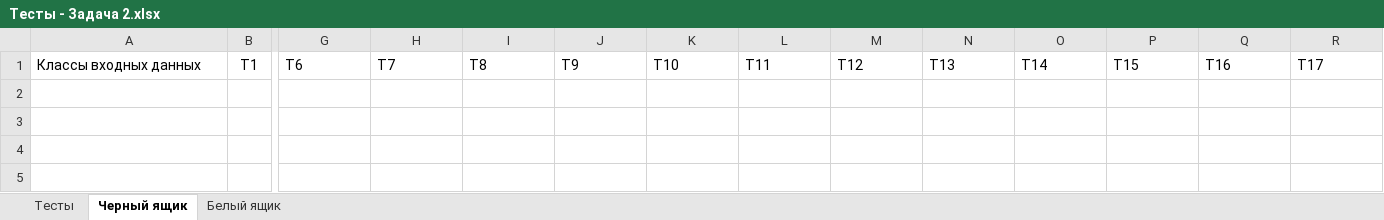
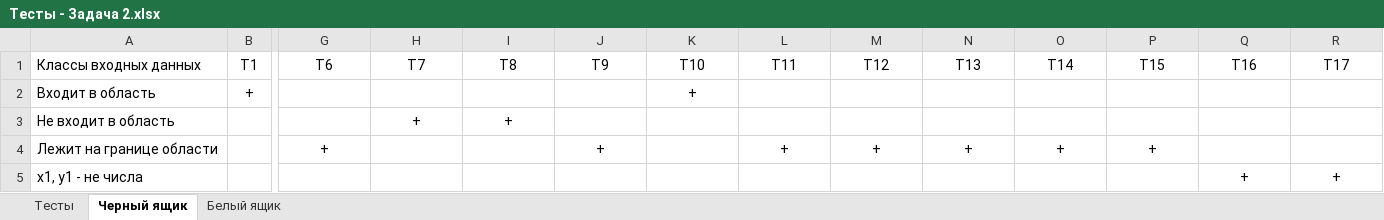
Before and after one commit to pryazha/Labs, an Excel workbook: Course 2/Semester 1/OOP/Lab_1/Тесты - Задача 2.xlsx, sheet Черный ящик, drawn as a sheet; only a part is shown, gaps mark what is left out; values as stored, in another font and other column widths than the file's, no borders; rows hold the shown columns only; the diff names each change by its address in the sheet, - before the commit and + after, or states it on an @@ line.

```diff
--- a/Course 2/Semester 1/OOP/Lab_1/Тесты - Задача 2.xlsx (sheet Черный ящик)
+++ b/Course 2/Semester 1/OOP/Lab_1/Тесты - Задача 2.xlsx (sheet Черный ящик)
-G1:R1 alignment: left
+G1:R1 alignment: center
+row 2: Входит в область | + |  |  |  |  | +
+row 3: Не входит в область |  |  | + | +
+row 4: Лежит на границе области |  | + |  |  | + |  | + | + | + | + | +
+row 5: x1, y1 - не числа |  |  |  |  |  |  |  |  |  |  |  | + | +
```
Also changed, not shown: sheet Белый ящик, sheet Тесты, Course 2/Semester 1/OOP/Lab_1/Тесты - Задача 1.xlsx, 8 other files.
